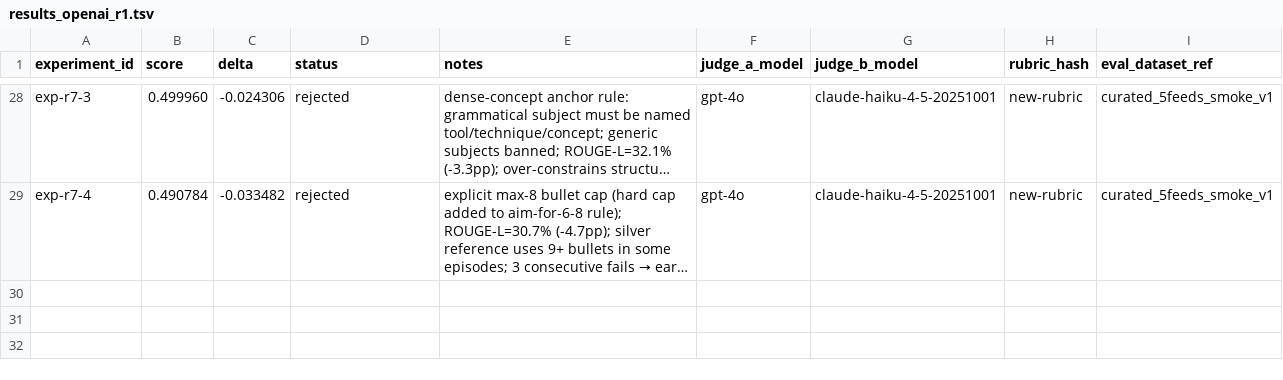
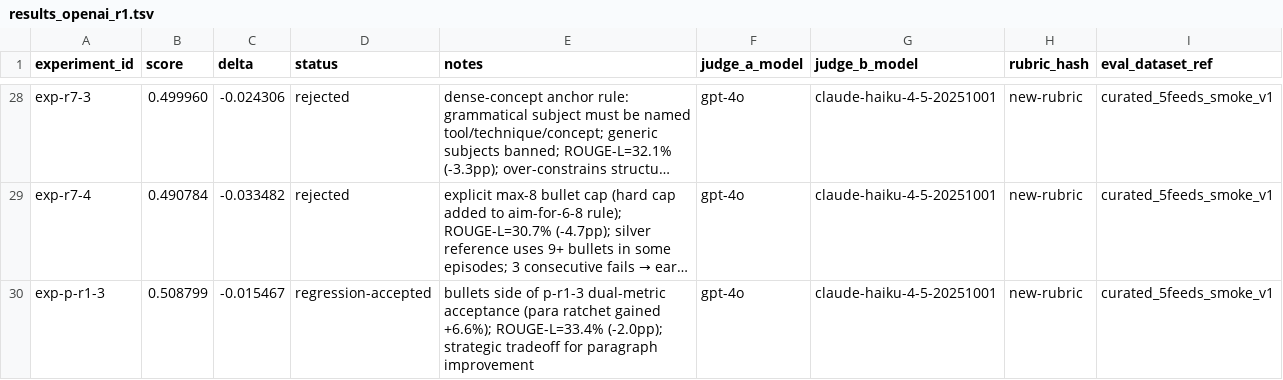
Before and after one commit to chipi/podcast_scraper, a TSV file: autoresearch/bundled_prompt_tuning/results/results_openai_r1.tsv, drawn as a sheet; only a part is shown, gaps mark what is left out; long unchanged cells end in …; the diff names each change by its address in the sheet, - before the commit and + after, or states it on an @@ line.

```diff
--- a/autoresearch/bundled_prompt_tuning/results/results_openai_r1.tsv
+++ b/autoresearch/bundled_prompt_tuning/results/results_openai_r1.tsv
+row 30: exp-p-r1-3 | 0.508799 | -0.015467 | regression-accepted | bullets side of p-r1-3 dual-metric acceptance (para ratchet gained +6.6%); ROUGE-L=33.4% (-2.0pp); strategic tradeoff for paragraph improvement | gpt-4o | claude-haiku-4-5-20251001 | new-rubric | curated_5feeds_smoke_v1
```
Also changed, not shown: autoresearch/bundled_prompt_tuning/results/results_openai_paragraph_r1.tsv, 1 other file.
